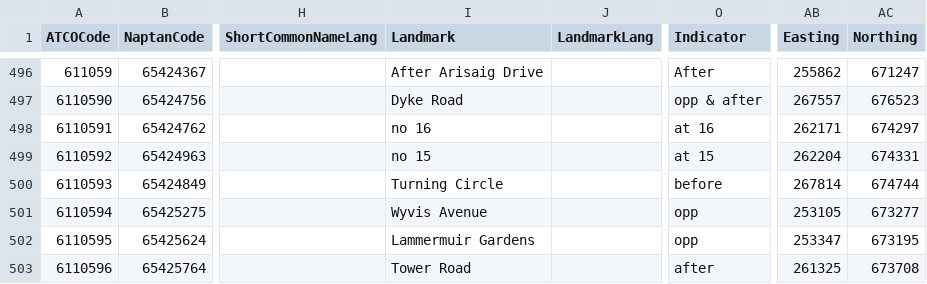
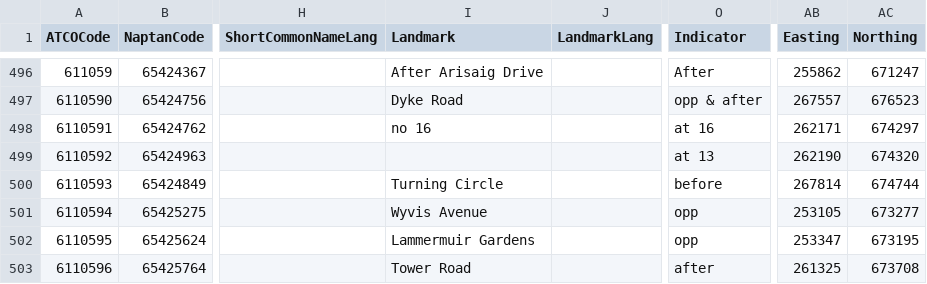
Before and after one commit to ldjb/naptan-nptg-history, a CSV file: 611Stops.csv, drawn as a sheet; only a part is shown, gaps mark what is left out; the diff names each change by its address in the sheet, - before the commit and + after, or states it on an @@ line.

```diff
--- a/611Stops.csv
+++ b/611Stops.csv
-I499 (Landmark): no 15
+I499 (Landmark): (empty)
-O499 (Indicator): at 15
+O499 (Indicator): at 13
-AB499 (Easting): 262204
+AB499 (Easting): 262190
-AC499 (Northing): 674331
+AC499 (Northing): 674320
```
Also changed, not shown: 258Stops.csv, 310Stops.csv, 21 other files.
